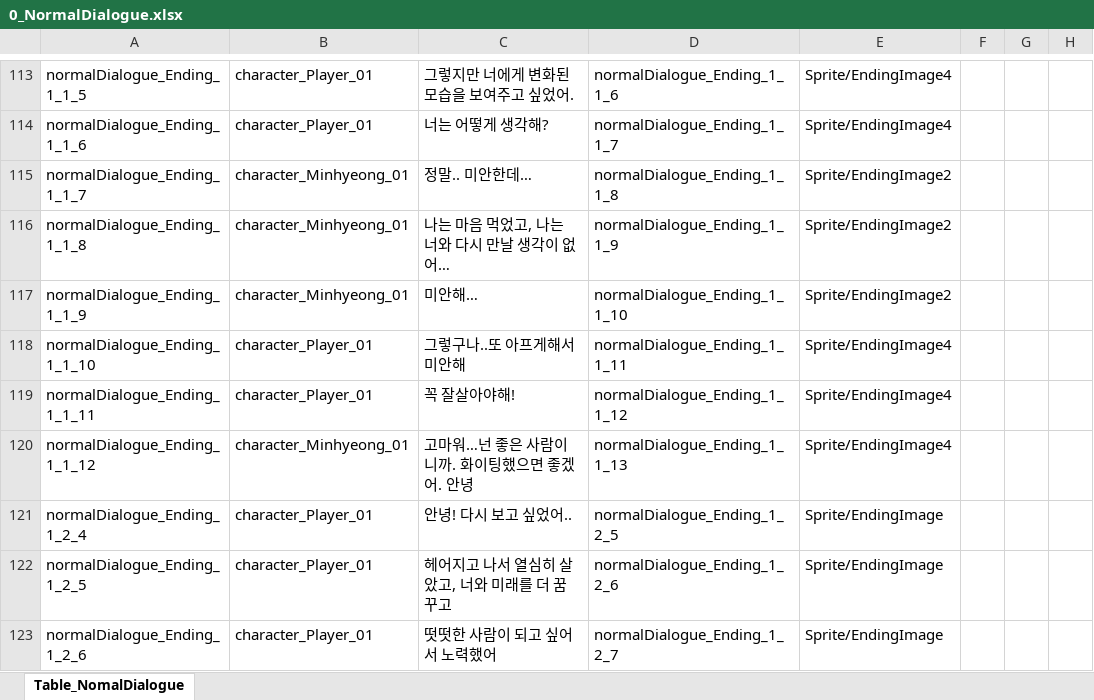
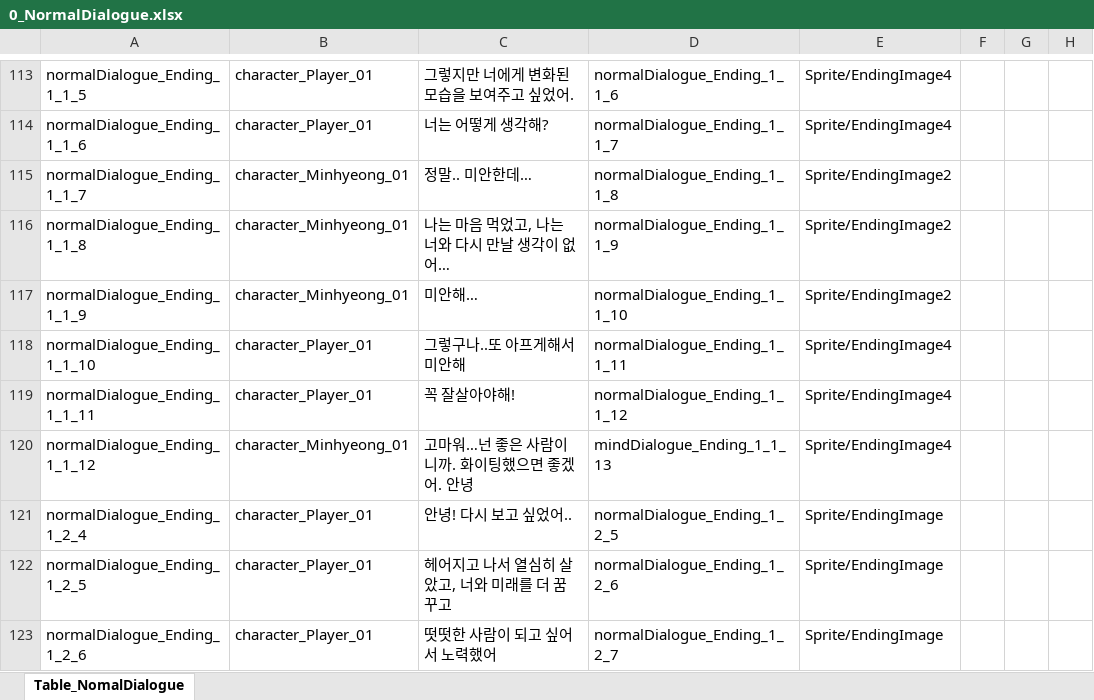
Before and after one commit to SonghaCH/SognhaUnityGame, an Excel workbook: JsonConverter/ExcelFiles/0_NormalDialogue.xlsx, sheet Table_NomalDialogue, drawn as a sheet; only a part is shown, gaps mark what is left out; values as stored, in another font and other column widths than the file's, no borders; the diff names each change by its address in the sheet, - before the commit and + after, or states it on an @@ line.

```diff
--- a/JsonConverter/ExcelFiles/0_NormalDialogue.xlsx (sheet Table_NomalDialogue)
+++ b/JsonConverter/ExcelFiles/0_NormalDialogue.xlsx (sheet Table_NomalDialogue)
-D120: normalDialogue_Ending_1_1_13
+D120: mindDialogue_Ending_1_1_13
```
Also changed, not shown: JsonConverter/ExcelFiles/0_Activity.xlsx, JsonConverter/ExcelFiles/0_DateDialogue.xlsx, 11 other files.
